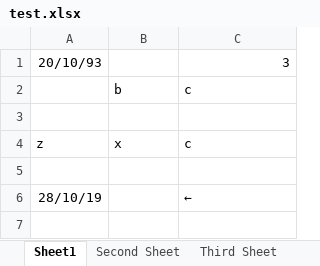
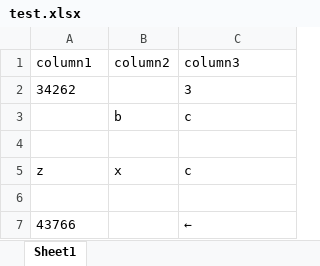
Before and after one commit to lsevero/clj-xlsxio, an Excel workbook: examples/test.xlsx, sheet Sheet1, drawn as a sheet; values as stored, in another font and other column widths than the file's, no borders; addresses are those after the commit; the diff names each change by its address in the sheet, - before the commit and + after, or states it on an @@ line.

Commit message:
added the functions xlsx->column-title-maps, incremented the project version

```diff
--- a/examples/test.xlsx (sheet Sheet1)
+++ b/examples/test.xlsx (sheet Sheet1)
-sheet tab: Second Sheet
-sheet tab: Third Sheet
+row 1: column1 | column2 | column3
-A2: 20/10/93
+A2: 34262
-C2 alignment: right
+C2 alignment: left
-A7: 28/10/19
+A7: 43766
```
Also changed, not shown: other sheet tabs, 3 other files.
